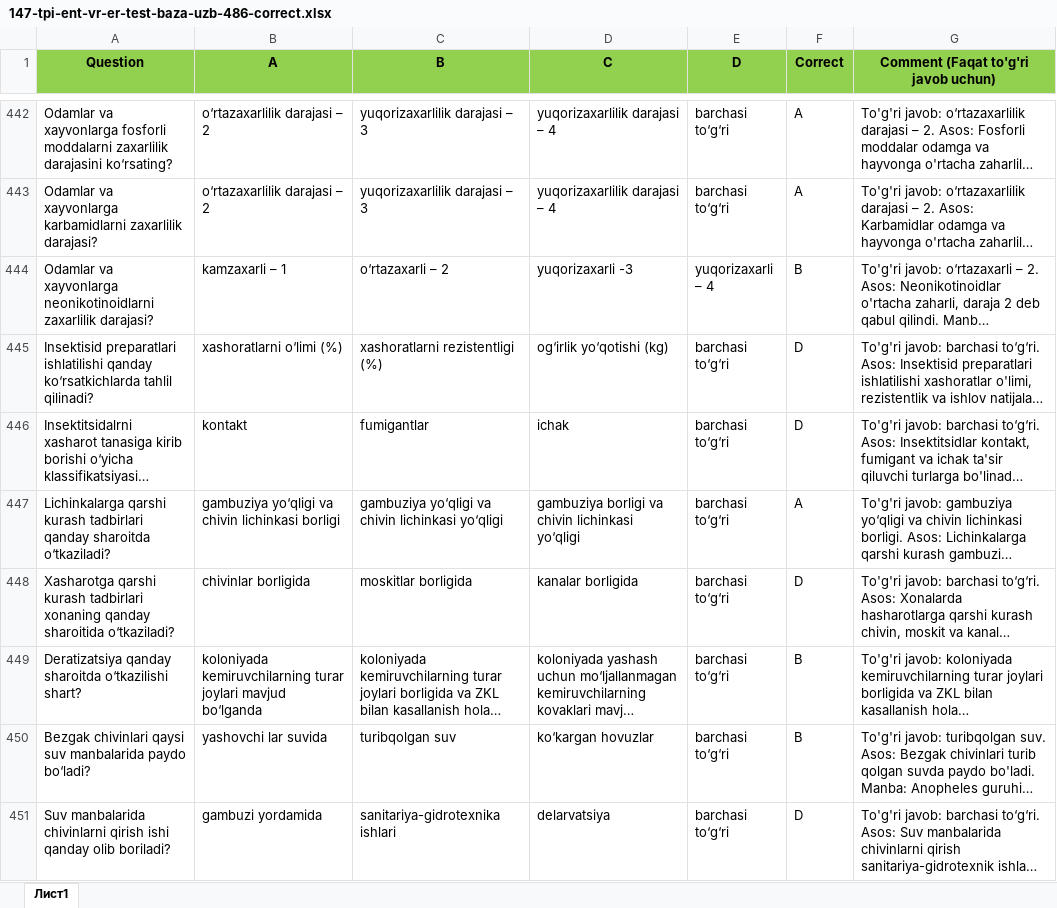
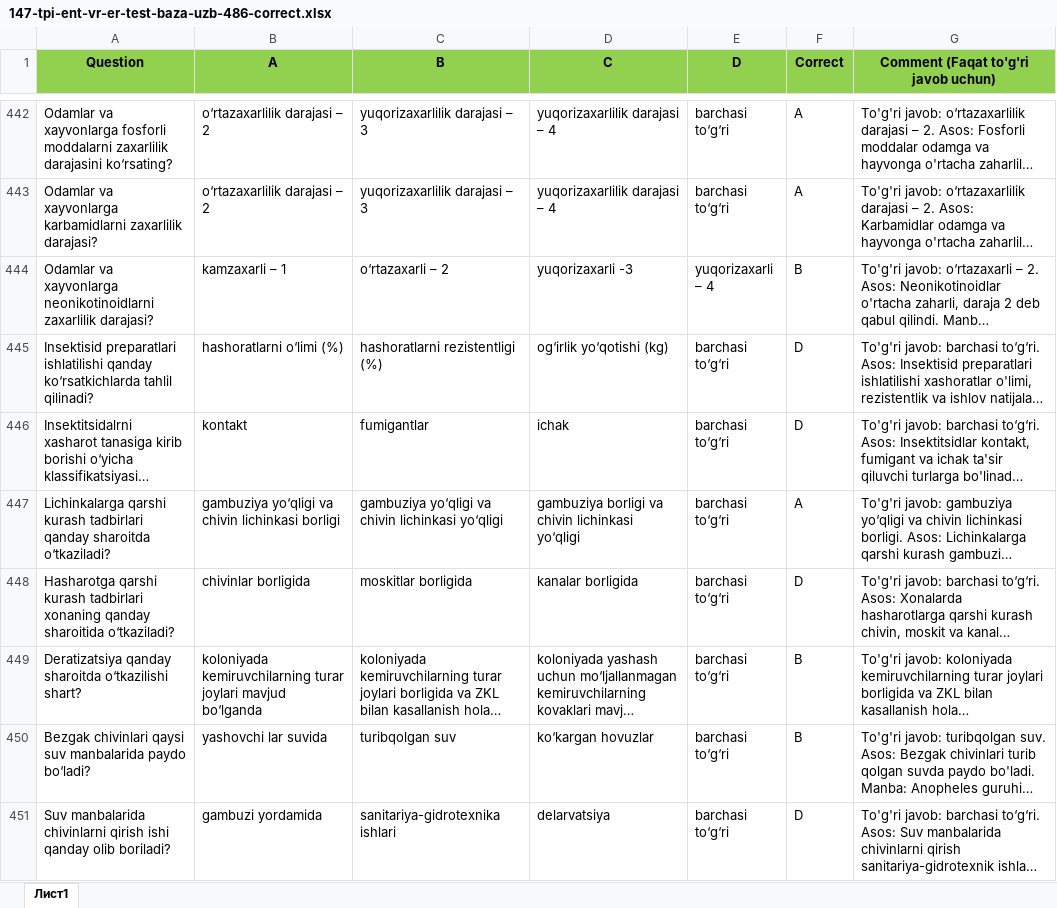
Before and after one commit to xkomilov/correct-commentni-to-ldir, an Excel workbook: natija/147-tpi-ent-vr-er-test-baza-uzb-486-correct.xlsx, sheet Лист1, drawn as a sheet; only a part is shown, gaps mark what is left out; long unchanged cells end in …; values as stored, in another font and other column widths than the file's, no borders; the diff covers the shown part only; the diff names each change by its address in the sheet, - before the commit and + after, or states it on an @@ line.

Commit message:
147: fix D-answers, multi-answers and spelling in question text

```diff
--- a/natija/147-tpi-ent-vr-er-test-baza-uzb-486-correct.xlsx (sheet Лист1)
+++ b/natija/147-tpi-ent-vr-er-test-baza-uzb-486-correct.xlsx (sheet Лист1)
-B445 (A): xashoratlarni o‘limi (%)
+B445 (A): hashoratlarni o‘limi (%)
-C445 (B): xashoratlarni rezistentligi (%)
+C445 (B): hashoratlarni rezistentligi (%)
-A448 (Question): Xasharotga qarshi kurash…
+A448 (Question): Hasharotga qarshi kurash…
```
Also changed, not shown: 80 edited cells elsewhere in this sheet.
